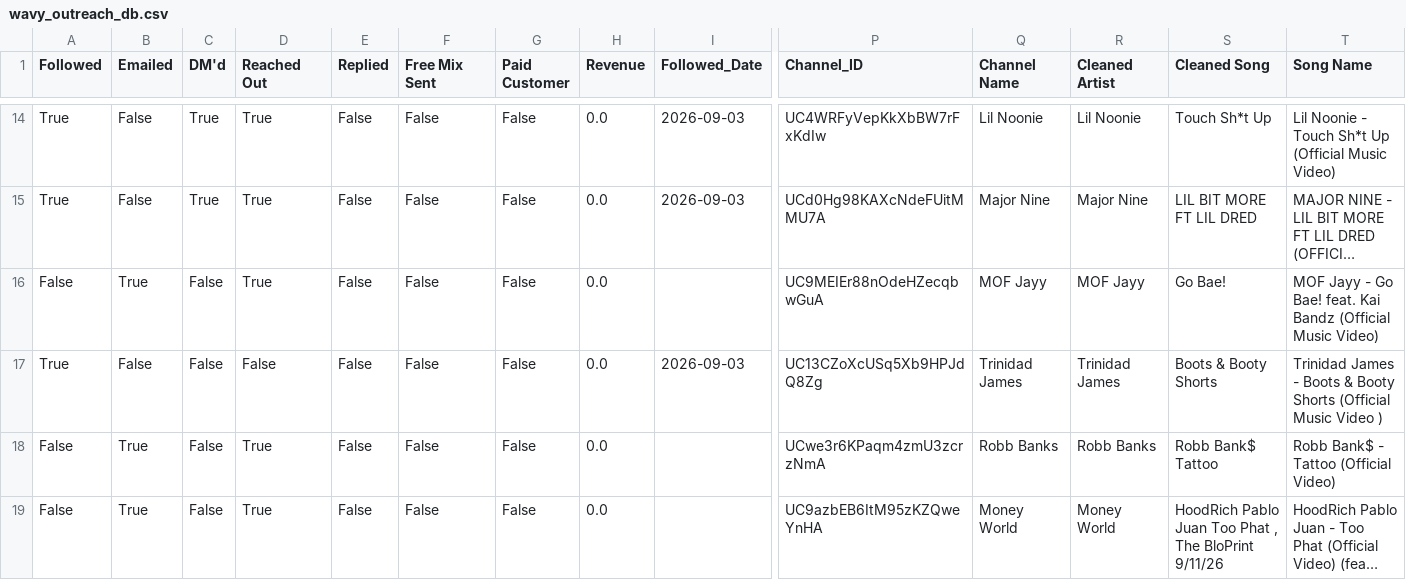
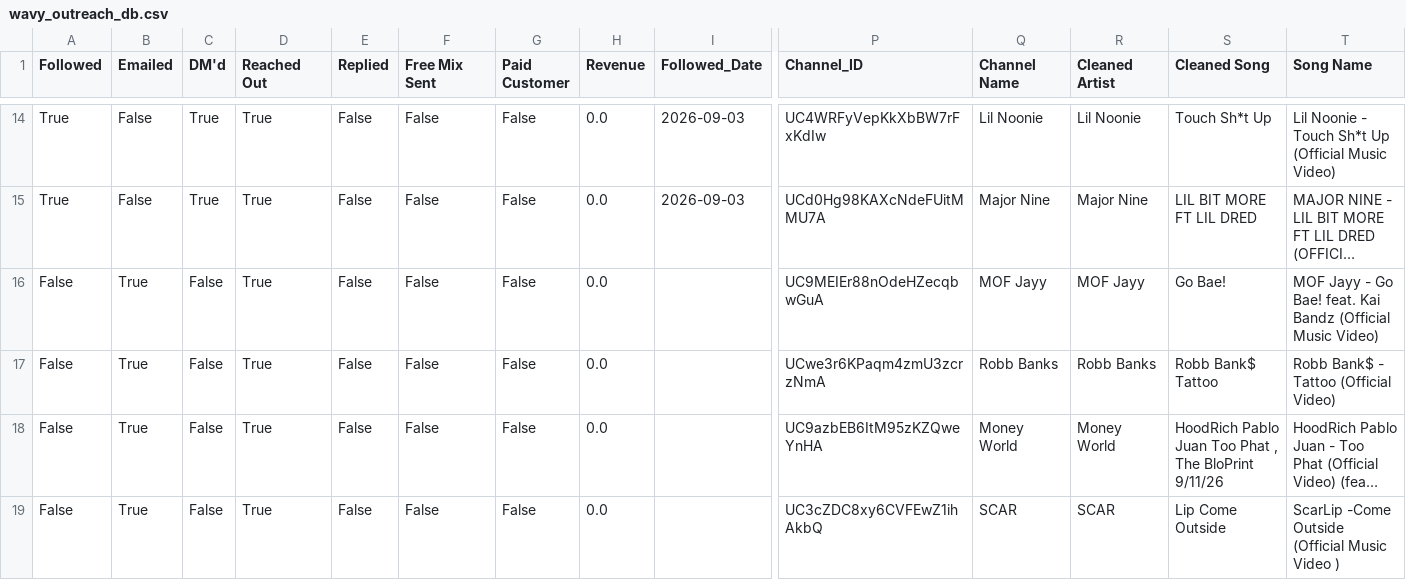
Before and after one commit to alexsamey95/wavyout, a CSV file: wavy_outreach_db.csv, drawn as a sheet; only a part is shown, gaps mark what is left out; the shorter side is filled out with more unchanged rows; long unchanged cells end in …; rows hold the shown columns only; the diff names each change by its address in the sheet, - before the commit and + after, or states it on an @@ line.

Commit message:
wavy data: update wavy_outreach_db.csv

```diff
--- a/wavy_outreach_db.csv
+++ b/wavy_outreach_db.csv
-row 17: True | False | False | False | False | False | False | 0.0 | 2026-09-03 | UC13CZoXcUSq5Xb9HPJdQ8Zg | Trinidad James | Trinidad James | Boots & Booty Shorts | Trinidad James - Boots & Booty Shorts (Official Music Video )
```
